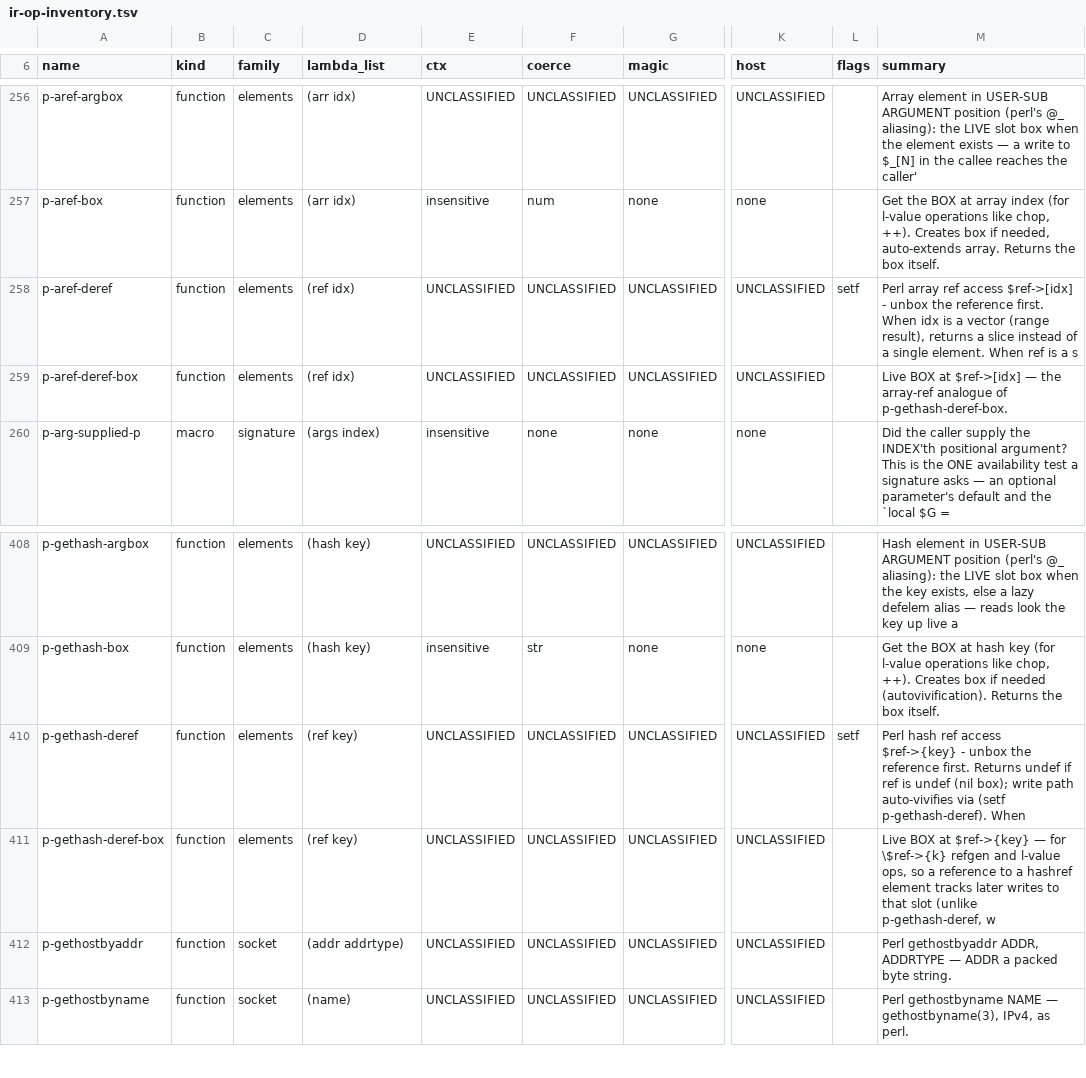
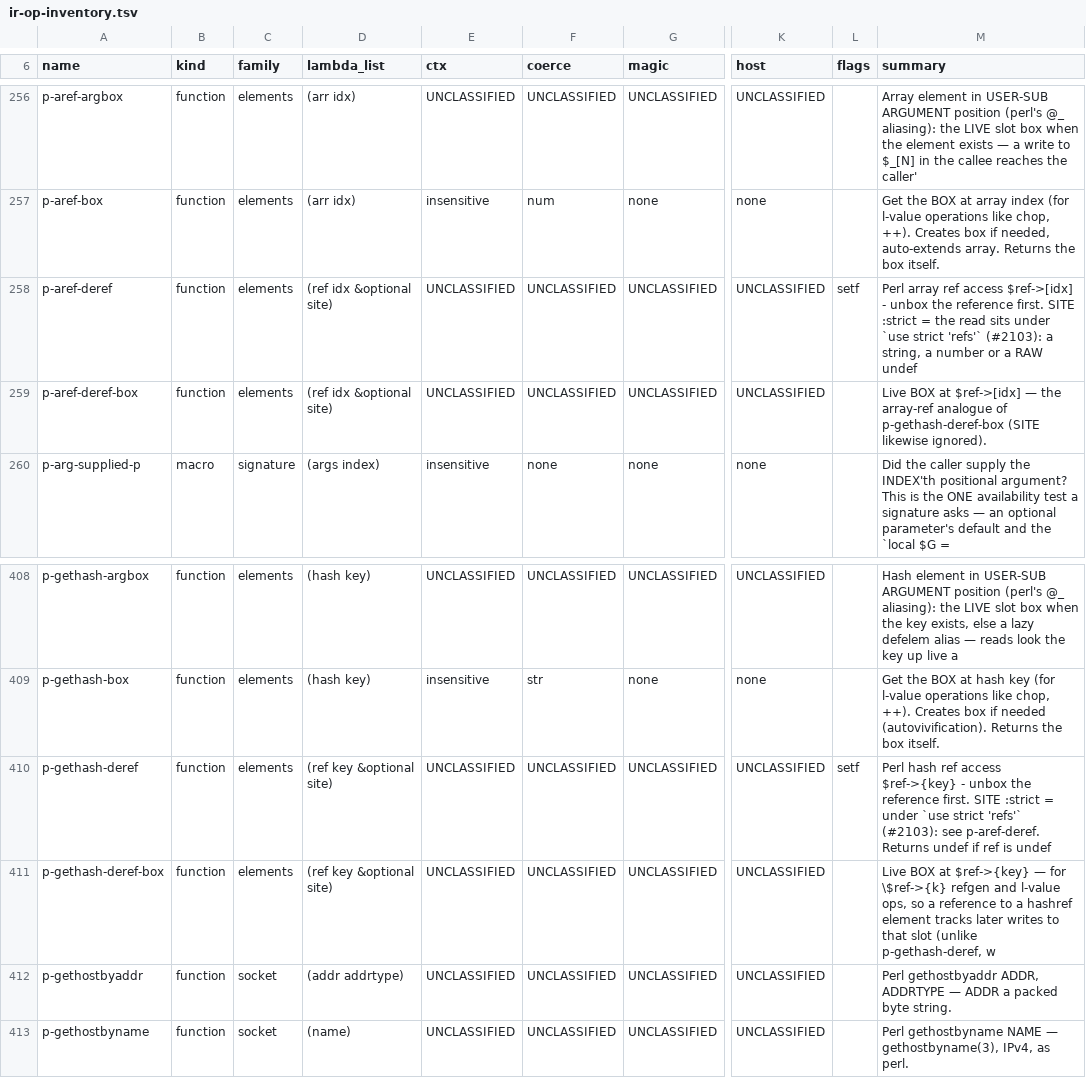
Before and after one commit to Percolisp/pcl, a TSV file: docs/ir-op-inventory.tsv, drawn as a sheet; only a part is shown, gaps mark what is left out; the diff names each change by its address in the sheet, - before the commit and + after, or states it on an @@ line.

```diff
--- a/docs/ir-op-inventory.tsv
+++ b/docs/ir-op-inventory.tsv
-D258:D259 (lambda_list): (ref idx)
+D258:D259 (lambda_list): (ref idx &optional site)
-M258 (summary): …reference first. When idx is a vector (range result), returns a slice instead of a single element. When ref is a s
+M258 (summary): …reference first. SITE :strict = the read sits under `use strict 'refs'` (#2103): a string, a number or a RAW undef
-M259 (summary): …analogue of p-gethash-deref-box.
+M259 (summary): …analogue of p-gethash-deref-box (SITE likewise ignored).
-D410:D411 (lambda_list): (ref key)
+D410:D411 (lambda_list): (ref key &optional site)
-M410 (summary): …reference first. Returns undef if ref is undef (nil box); write path auto-vivifies via (setf p-gethash-deref). When
+M410 (summary): …reference first. SITE :strict = under `use strict 'refs'` (#2103): see p-aref-deref. Returns undef if ref is undef
```
Also changed, not shown: 10 other files.
